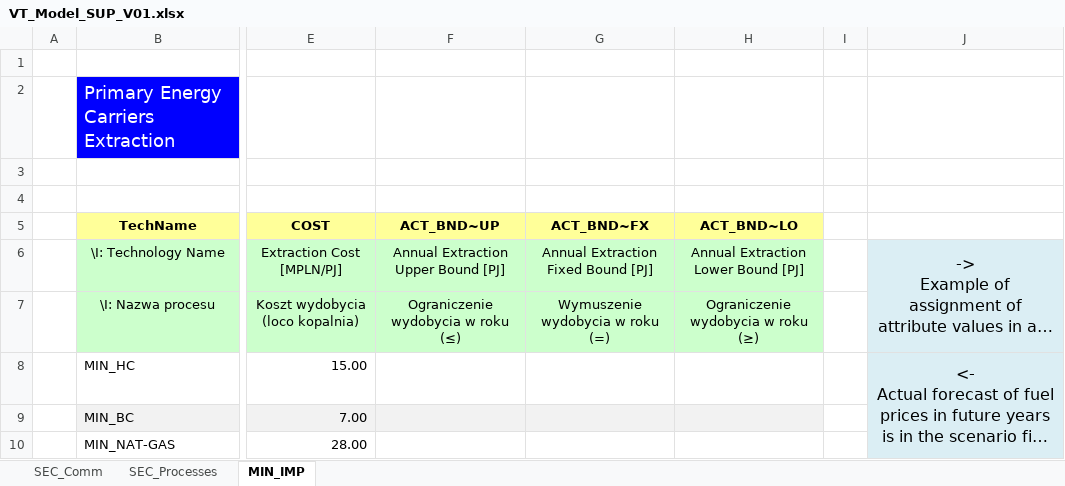
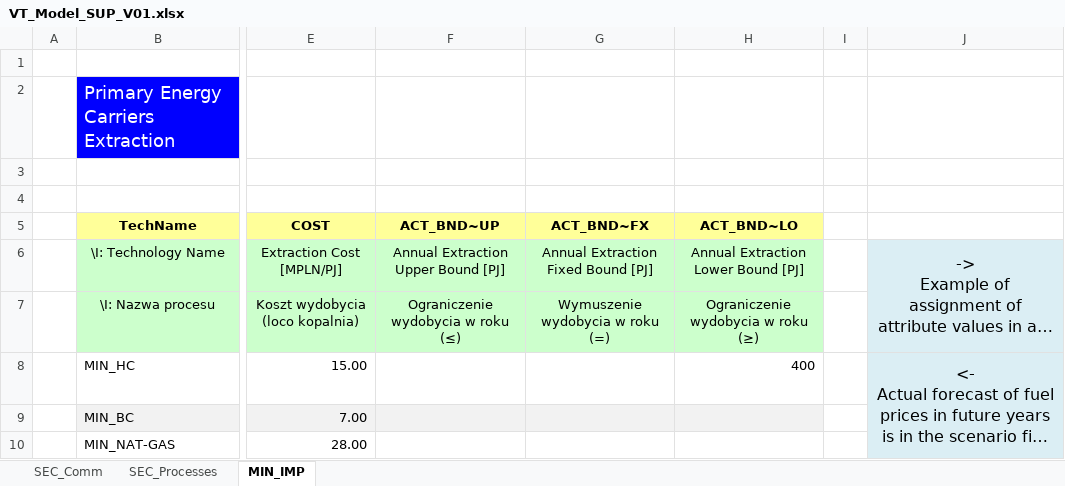
Before and after one commit to MWielanek/veda, an Excel workbook: VT_Model_SUP_V01.xlsx, sheet MIN_IMP, drawn as a sheet; only a part is shown, gaps mark what is left out; long unchanged cells end in …; values as stored, in another font and other column widths than the file's, no borders; the diff names each change by its address in the sheet, - before the commit and + after, or states it on an @@ line.

Commit message:
Add files via upload

```diff
--- a/VT_Model_SUP_V01.xlsx (sheet MIN_IMP)
+++ b/VT_Model_SUP_V01.xlsx (sheet MIN_IMP)
-H8 (ACT_BND~LO): (empty)
+H8 (ACT_BND~LO): 400
```
